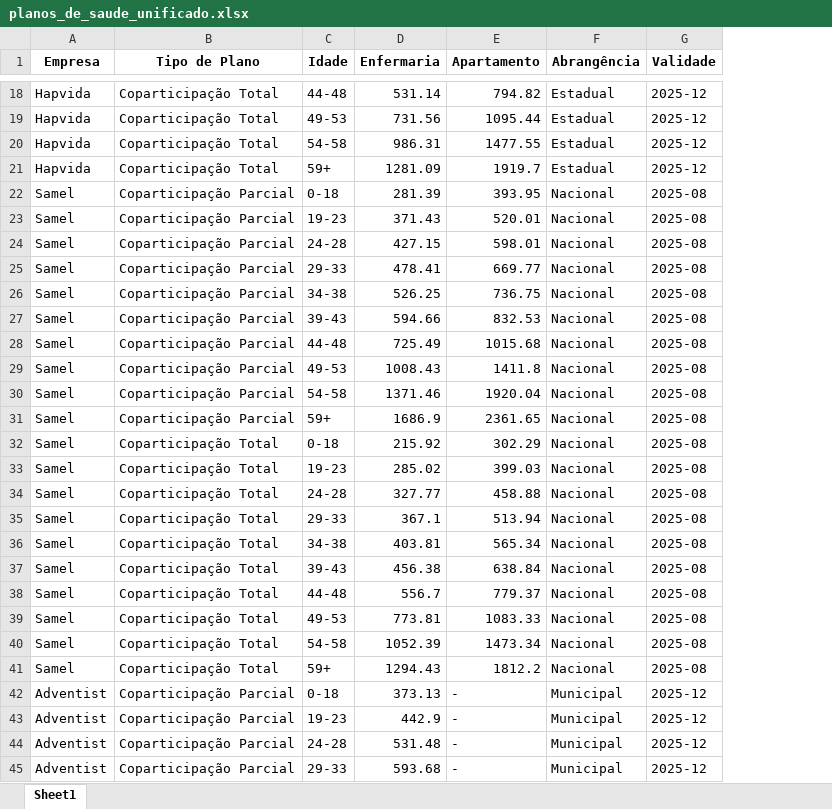
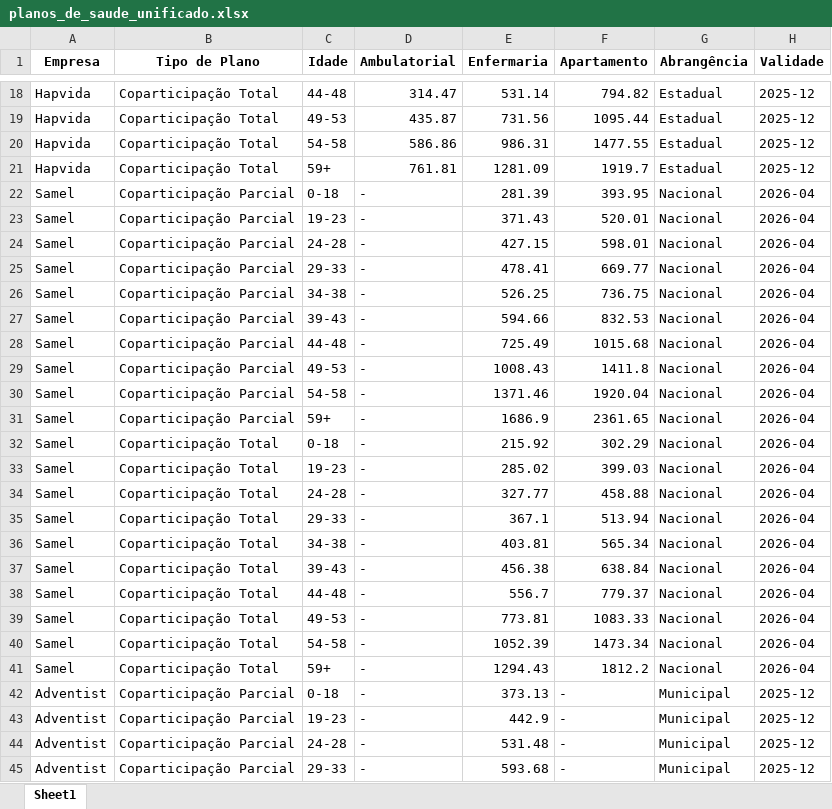
Before and after one commit to AlexTorres10/cotacao-plano-saude, an Excel workbook: planos_de_saude_unificado.xlsx, sheet Sheet1, drawn as a sheet; only a part is shown, gaps mark what is left out; values as stored, in another font and other column widths than the file's, no borders; addresses are those after the commit; the diff covers the shown part only; the diff names each change by its address in the sheet, - before the commit and + after, or states it on an @@ line.

```diff
--- a/planos_de_saude_unificado.xlsx (sheet Sheet1)
+++ b/planos_de_saude_unificado.xlsx (sheet Sheet1)
+column D (Ambulatorial), rows 18-45: 314.47 | 435.87 | 586.86 | 761.81 | - | - | - | - | - | - | - | - | - | - | - | - | - | - | - | - | - | - | - | - | - | - | - | -
-H22:H41 (Validade): 2025-08
+H22:H41 (Validade): 2026-04
```
Also changed, not shown: 100 added rows elsewhere in this sheet.
